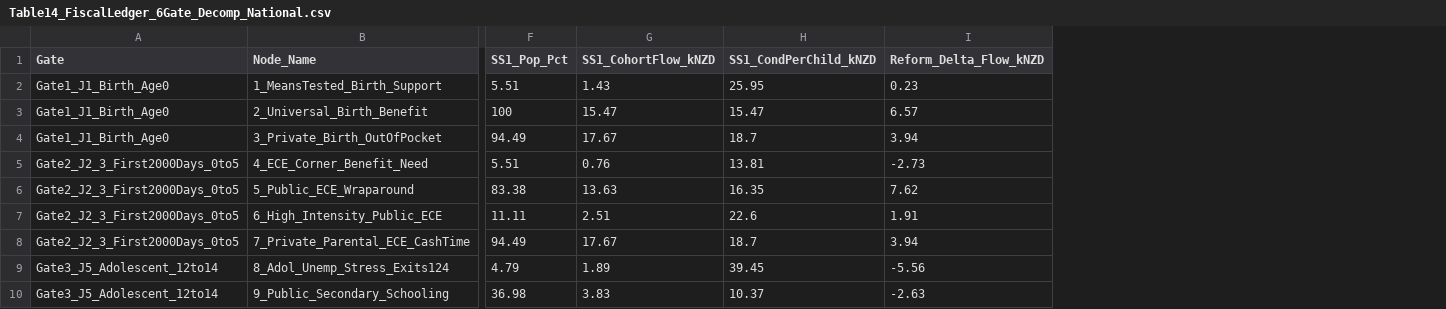
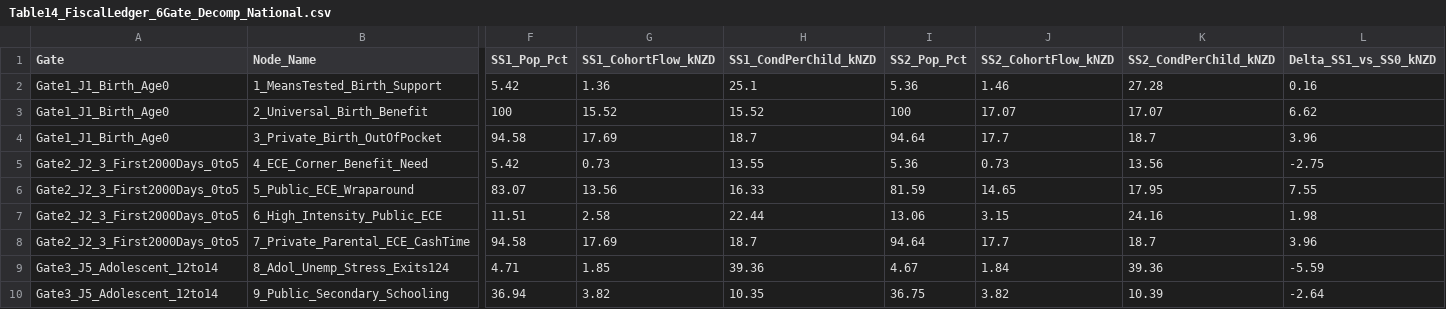
Before and after one commit to MichaelTiemann/IGWelfare, a CSV file: Output_NZ_4Region_Intergen/Table14_FiscalLedger_6Gate_Decomp_National.csv, drawn as a sheet; only a part is shown, gaps mark what is left out; removed rows and columns are numbered as before the commit, all else as after; the diff covers the shown part only; the diff names each change by its address in the sheet, - before the commit and + after, or states it on an @@ line.

Commit message:
Update with SS2 data

```diff
--- a/Output_NZ_4Region_Intergen/Table14_FiscalLedger_6Gate_Decomp_National.csv
+++ b/Output_NZ_4Region_Intergen/Table14_FiscalLedger_6Gate_Decomp_National.csv
-column I (Reform_Delta_Flow_kNZD), rows 2-10: 0.23 | 6.57 | 3.94 | -2.73 | 7.62 | 1.91 | 3.94 | -5.56 | -2.63
+column I (SS2_Pop_Pct), rows 2-10: 5.36 | 100 | 94.64 | 5.36 | 81.59 | 13.06 | 94.64 | 4.67 | 36.75
+column J (SS2_CohortFlow_kNZD), rows 2-10: 1.46 | 17.07 | 17.7 | 0.73 | 14.65 | 3.15 | 17.7 | 1.84 | 3.82
+column K (SS2_CondPerChild_kNZD), rows 2-10: 27.28 | 17.07 | 18.7 | 13.56 | 17.95 | 24.16 | 18.7 | 39.36 | 10.39
+column L (Delta_SS1_vs_SS0_kNZD), rows 2-10: 0.16 | 6.62 | 3.96 | -2.75 | 7.55 | 1.98 | 3.96 | -5.59 | -2.64
-F2 (SS1_Pop_Pct): 5.51
+F2 (SS1_Pop_Pct): 5.42
-G2 (SS1_CohortFlow_kNZD): 1.43
+G2 (SS1_CohortFlow_kNZD): 1.36
-H2 (SS1_CondPerChild_kNZD): 25.95
+H2 (SS1_CondPerChild_kNZD): 25.1
-G3 (SS1_CohortFlow_kNZD): 15.47
+G3 (SS1_CohortFlow_kNZD): 15.52
-H3 (SS1_CondPerChild_kNZD): 15.47
+H3 (SS1_CondPerChild_kNZD): 15.52
-F4 (SS1_Pop_Pct): 94.49
+F4 (SS1_Pop_Pct): 94.58
-G4 (SS1_CohortFlow_kNZD): 17.67
+G4 (SS1_CohortFlow_kNZD): 17.69
-F5 (SS1_Pop_Pct): 5.51
+F5 (SS1_Pop_Pct): 5.42
-G5 (SS1_CohortFlow_kNZD): 0.76
+G5 (SS1_CohortFlow_kNZD): 0.73
-H5 (SS1_CondPerChild_kNZD): 13.81
+H5 (SS1_CondPerChild_kNZD): 13.55
-F6 (SS1_Pop_Pct): 83.38
+F6 (SS1_Pop_Pct): 83.07
-G6 (SS1_CohortFlow_kNZD): 13.63
+G6 (SS1_CohortFlow_kNZD): 13.56
-H6 (SS1_CondPerChild_kNZD): 16.35
+H6 (SS1_CondPerChild_kNZD): 16.33
-F7 (SS1_Pop_Pct): 11.11
+F7 (SS1_Pop_Pct): 11.51
-G7 (SS1_CohortFlow_kNZD): 2.51
+G7 (SS1_CohortFlow_kNZD): 2.58
-H7 (SS1_CondPerChild_kNZD): 22.6
+H7 (SS1_CondPerChild_kNZD): 22.44
-F8 (SS1_Pop_Pct): 94.49
+F8 (SS1_Pop_Pct): 94.58
-G8 (SS1_CohortFlow_kNZD): 17.67
+G8 (SS1_CohortFlow_kNZD): 17.69
-F9 (SS1_Pop_Pct): 4.79
+F9 (SS1_Pop_Pct): 4.71
-G9 (SS1_CohortFlow_kNZD): 1.89
+G9 (SS1_CohortFlow_kNZD): 1.85
-H9 (SS1_CondPerChild_kNZD): 39.45
+H9 (SS1_CondPerChild_kNZD): 39.36
-F10 (SS1_Pop_Pct): 36.98
+F10 (SS1_Pop_Pct): 36.94
-G10 (SS1_CohortFlow_kNZD): 3.83
+G10 (SS1_CohortFlow_kNZD): 3.82
-H10 (SS1_CondPerChild_kNZD): 10.37
+H10 (SS1_CondPerChild_kNZD): 10.35
```
Also changed, not shown: 2 added columns and 28 edited cells elsewhere in this file, Output_NZ_4Region_Intergen/Table14_FiscalLedger_6Gate_Decomp_Auckland.csv, Output_NZ_4Region_Intergen/Table14_FiscalLedger_6Gate_Decomp_Large.csv, 33 other files.
